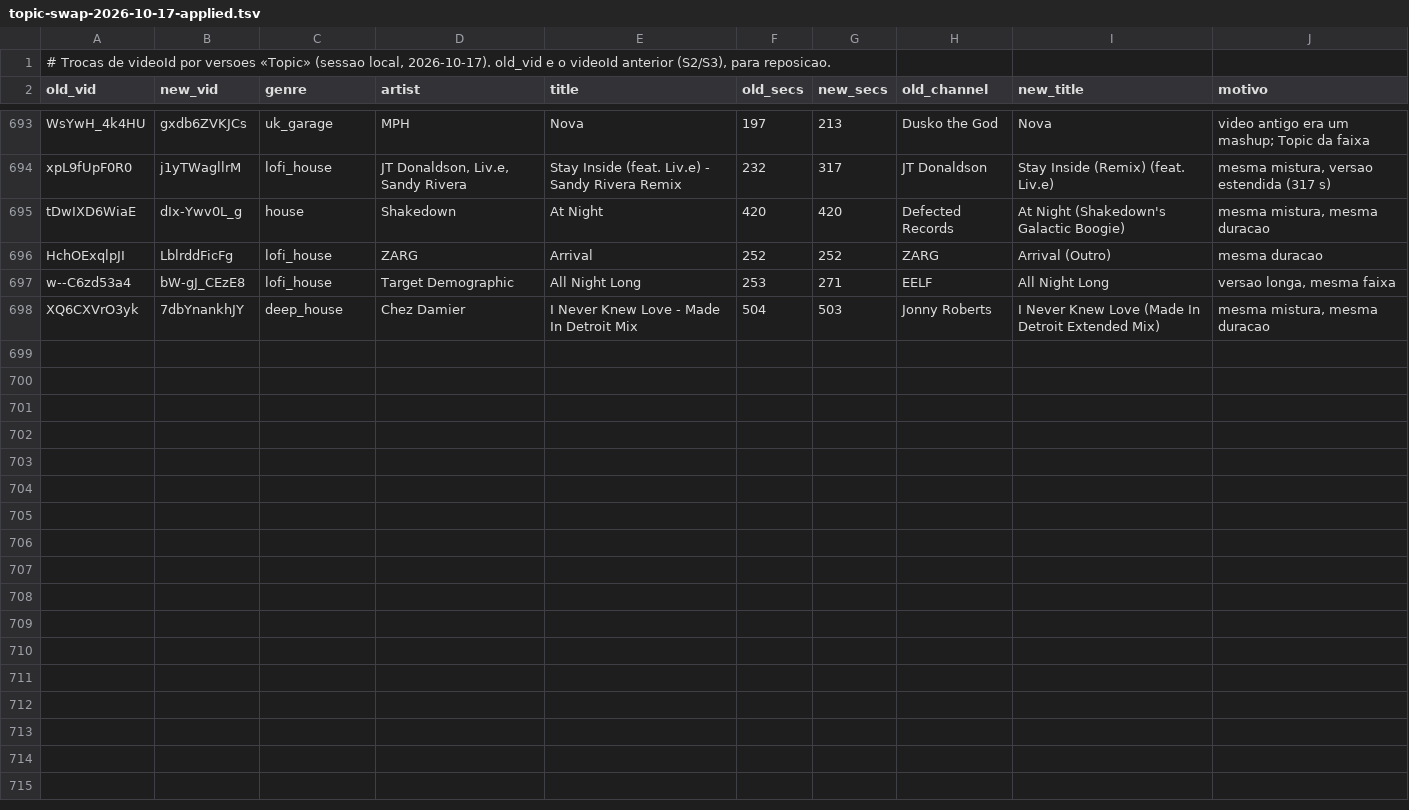
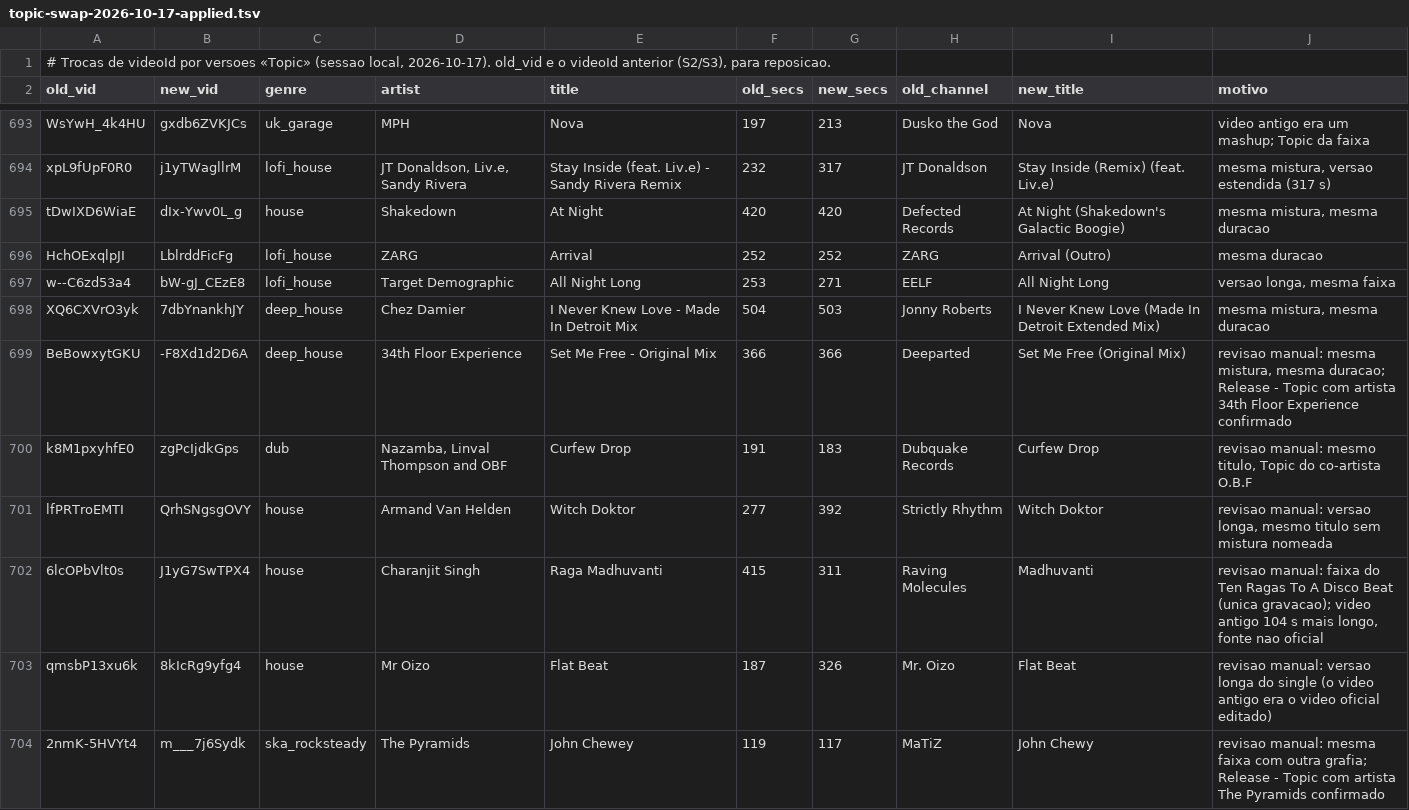
Before and after one commit to hikilinkuja/home-music, a TSV file: ops/queue/topic-swap-2026-10-17-applied.tsv, drawn as a sheet; only a part is shown, gaps mark what is left out; the diff names each change by its address in the sheet, - before the commit and + after, or states it on an @@ line.

```diff
--- a/ops/queue/topic-swap-2026-10-17-applied.tsv
+++ b/ops/queue/topic-swap-2026-10-17-applied.tsv
+row 699: BeBowxytGKU | -F8Xd1d2D6A | deep_house | 34th Floor Experience | Set Me Free - Original Mix | 366 | 366 | Deeparted | Set Me Free (Original Mix) | revisao manual: mesma mistura, mesma duracao; Release - Topic com artista 34th Floor Experience confirmado
+row 700: k8M1pxyhfE0 | zgPcIjdkGps | dub | Nazamba, Linval Thompson and OBF | Curfew Drop | 191 | 183 | Dubquake Records | Curfew Drop | revisao manual: mesmo titulo, Topic do co-artista O.B.F
+row 701: lfPRTroEMTI | QrhSNgsgOVY | house | Armand Van Helden | Witch Doktor | 277 | 392 | Strictly Rhythm | Witch Doktor | revisao manual: versao longa, mesmo titulo sem mistura nomeada
+row 702: 6lcOPbVlt0s | J1yG7SwTPX4 | house | Charanjit Singh | Raga Madhuvanti | 415 | 311 | Raving Molecules | Madhuvanti | revisao manual: faixa do Ten Ragas To A Disco Beat (unica gravacao); video antigo 104 s mais longo, fonte nao oficial
+row 703: qmsbP13xu6k | 8kIcRg9yfg4 | house | Mr Oizo | Flat Beat | 187 | 326 | Mr. Oizo | Flat Beat | revisao manual: versao longa do single (o video antigo era o video oficial editado)
+row 704: 2nmK-5HVYt4 | m___7j6Sydk | ska_rocksteady | The Pyramids | John Chewey | 119 | 117 | MaTiZ | John Chewy | revisao manual: mesma faixa com outra grafia; Release - Topic com artista The Pyramids confirmado
```
Also changed, not shown: 8 other files.
